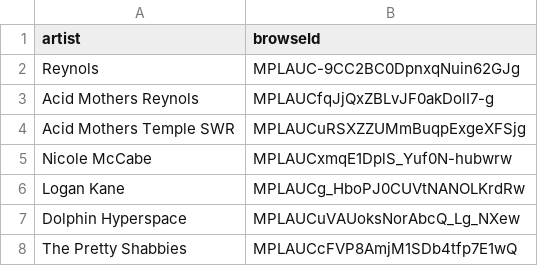
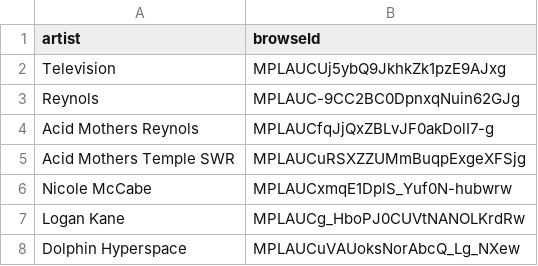
Before and after one commit to jwenerd/ytm-dl, a CSV file: output/library_artists.csv, drawn as a sheet; only a part is shown; the shorter side is filled out with more unchanged rows; the diff names each change by its address in the sheet, - before the commit and + after, or states it on an @@ line.

```diff
--- a/output/library_artists.csv
+++ b/output/library_artists.csv
+row 2: Television | MPLAUCUj5ybQ9JkhkZk1pzE9AJxg
```
Also changed, not shown: output/history.csv, 4 other files.
